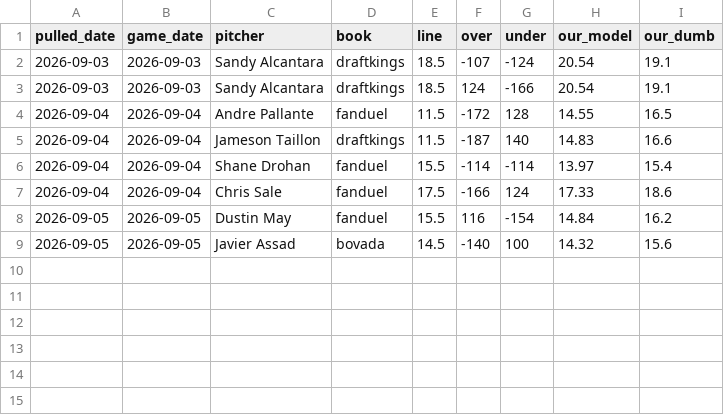
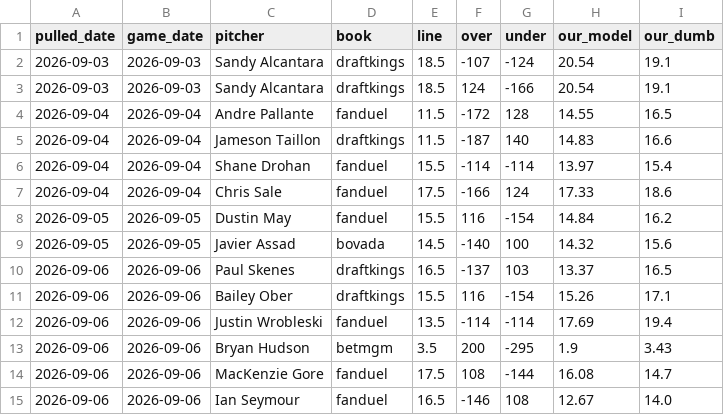
Before and after one commit to barneygr33n/mlb-sp-data, a CSV file: docs/outs_lines_log.csv, drawn as a sheet; the diff names each change by its address in the sheet, - before the commit and + after, or states it on an @@ line.

```diff
--- a/docs/outs_lines_log.csv
+++ b/docs/outs_lines_log.csv
+row 10: 2026-09-06 | 2026-09-06 | Paul Skenes | draftkings | 16.5 | -137 | 103 | 13.37 | 16.5
+row 11: 2026-09-06 | 2026-09-06 | Bailey Ober | draftkings | 15.5 | 116 | -154 | 15.26 | 17.1
+row 12: 2026-09-06 | 2026-09-06 | Justin Wrobleski | fanduel | 13.5 | -114 | -114 | 17.69 | 19.4
+row 13: 2026-09-06 | 2026-09-06 | Bryan Hudson | betmgm | 3.5 | 200 | -295 | 1.9 | 3.43
+row 14: 2026-09-06 | 2026-09-06 | MacKenzie Gore | fanduel | 17.5 | 108 | -144 | 16.08 | 14.7
+row 15: 2026-09-06 | 2026-09-06 | Ian Seymour | fanduel | 16.5 | -146 | 108 | 12.67 | 14.0
```
Also changed, not shown: 1 other file.
